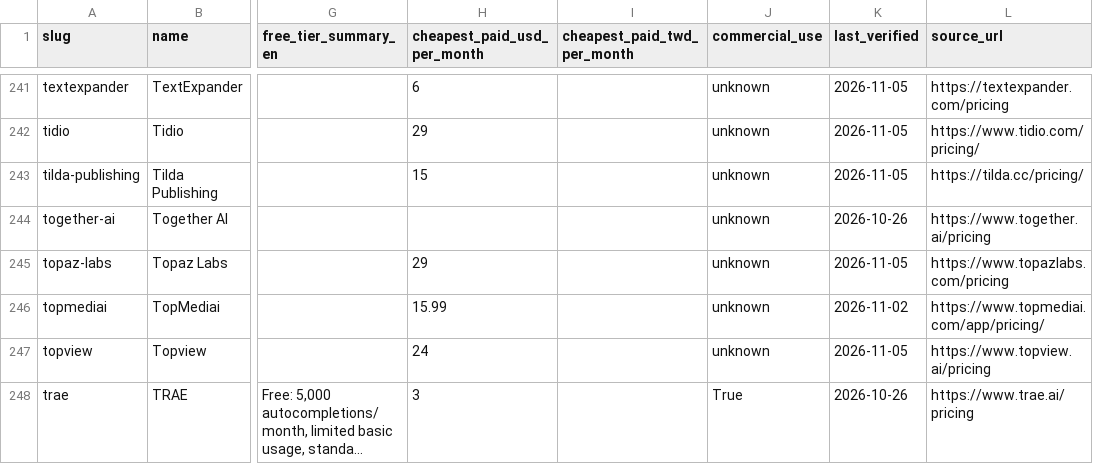
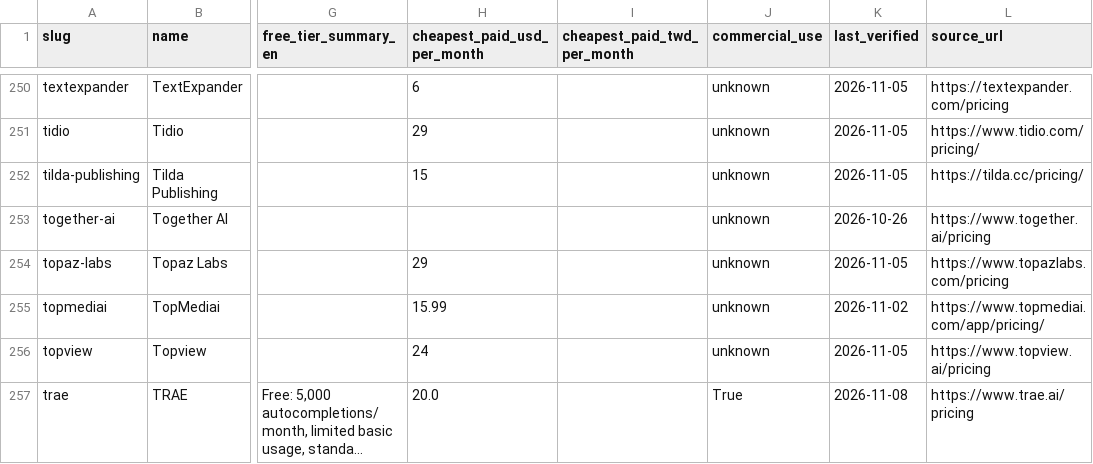
Before and after one commit to AMPM-AIOPS-HQ/awesome-ai-tools-pricing, a CSV file: data/ai_tools_2026.csv, drawn as a sheet; only a part is shown, gaps mark what is left out; long unchanged cells end in …; addresses are those after the commit; the diff covers the shown part only; the diff names each change by its address in the sheet, - before the commit and + after, or states it on an @@ line.

```diff
--- a/data/ai_tools_2026.csv
+++ b/data/ai_tools_2026.csv
-H257 (cheapest_paid_usd_per_month): 3
+H257 (cheapest_paid_usd_per_month): 20.0
-K257 (last_verified): 2026-10-26
+K257 (last_verified): 2026-11-08
```
Also changed, not shown: 10 added rows, 1 removed row and 21 edited cells elsewhere in this file, datasets/ai-tools/plans_2026.csv, 19 other files.
